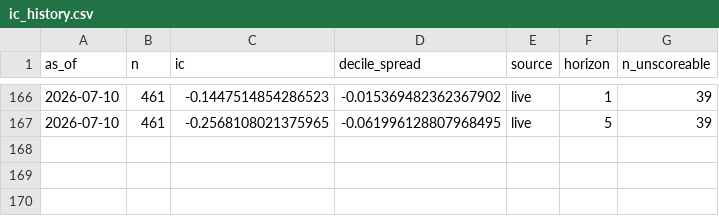
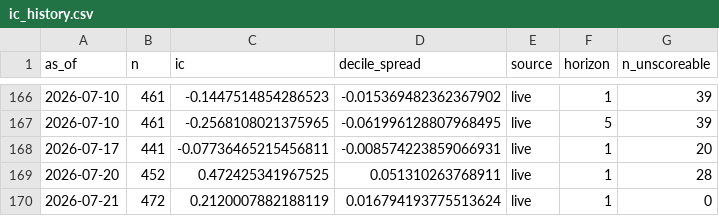
Before and after one commit to Savi-Swar/StrategyBuilder, a CSV file: reports/ledger/ic_history.csv, drawn as a sheet; only a part is shown, gaps mark what is left out.

```diff
--- a/reports/ledger/ic_history.csv
+++ b/reports/ledger/ic_history.csv
@@ -167 +167,4 @@ as_of,n,ic,decile_spread,source,horizon,n_unscoreable
 2026-07-10,461,-0.2568108021375965,-0.061996128807968495,live,5,39
+2026-07-17,441,-0.07736465215456811,-0.008574223859066931,live,1,20
+2026-07-20,452,0.472425341967525,0.051310263768911,live,1,28
+2026-07-21,472,0.2120007882188119,0.016794193775513624,live,1,0
```
Also changed, not shown: 3 other files.
